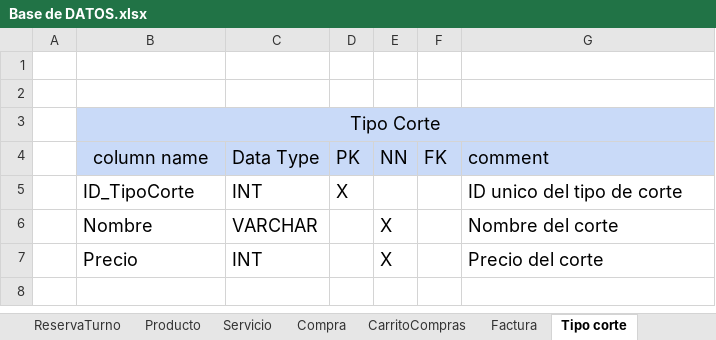
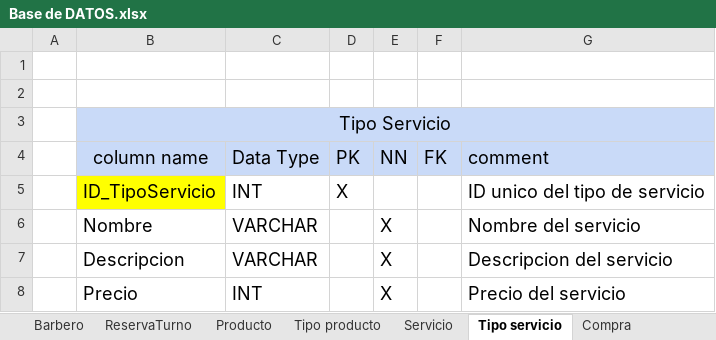
Before and after one commit to luiscarlosmedina/Master-Barber, an Excel workbook: Diccionario base de datos/Base de DATOS.xlsx, sheet Tipo servicio, drawn as a sheet; values as stored, in another font and other column widths than the file's, no borders; addresses are those after the commit; the diff names each change by its address in the sheet, - before the commit and + after, or states it on an @@ line.

```diff
--- a/Diccionario base de datos/Base de DATOS.xlsx (sheet Tipo servicio)
+++ b/Diccionario base de datos/Base de DATOS.xlsx (sheet Tipo servicio)
-sheet tab: Tipo corte
+sheet tab: Tipo servicio
+sheet tab: Tipo producto
@@ sheet tab order changed: Barbero | ReservaTurno | Producto | Tipo producto | Servicio | Tipo servicio | Compra @@
-B3 (column name): Tipo Corte
+B3 (column name): Tipo Servicio
-B5 (column name): ID_TipoCorte
+B5 (column name): ID_TipoServicio
-B5 fill: none
+B5 fill: #FFFF00
-G5 (comment): ID unico del tipo de corte
+G5 (comment): ID unico del tipo de servicio
-G6 (comment): Nombre del corte
+G6 (comment): Nombre del servicio
+row 7:  | Descripcion | VARCHAR |  | X |  | Descripcion del servicio
-G8 (comment): Precio del corte
+G8 (comment): Precio del servicio
```
Also changed, not shown: sheet Servicio, sheet ReservaTurno, sheet Factura, sheet Producto, sheet Compra, sheet CarritoCompras, 3 more sheets, other sheet tabs, 1 other file.
